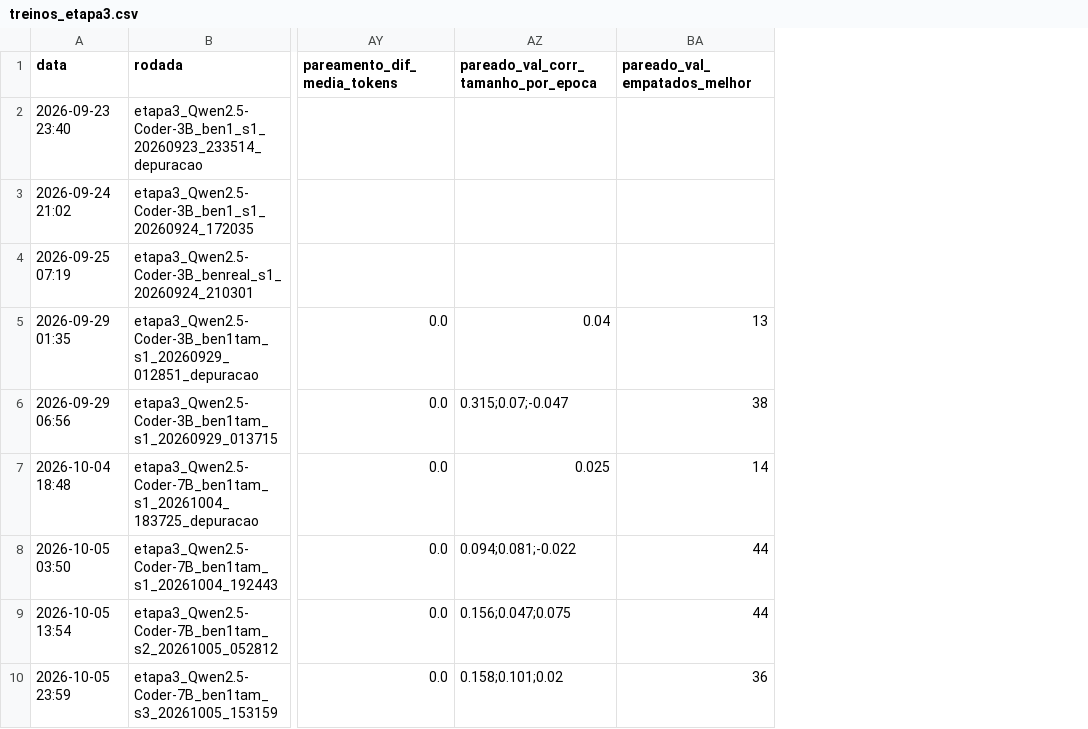
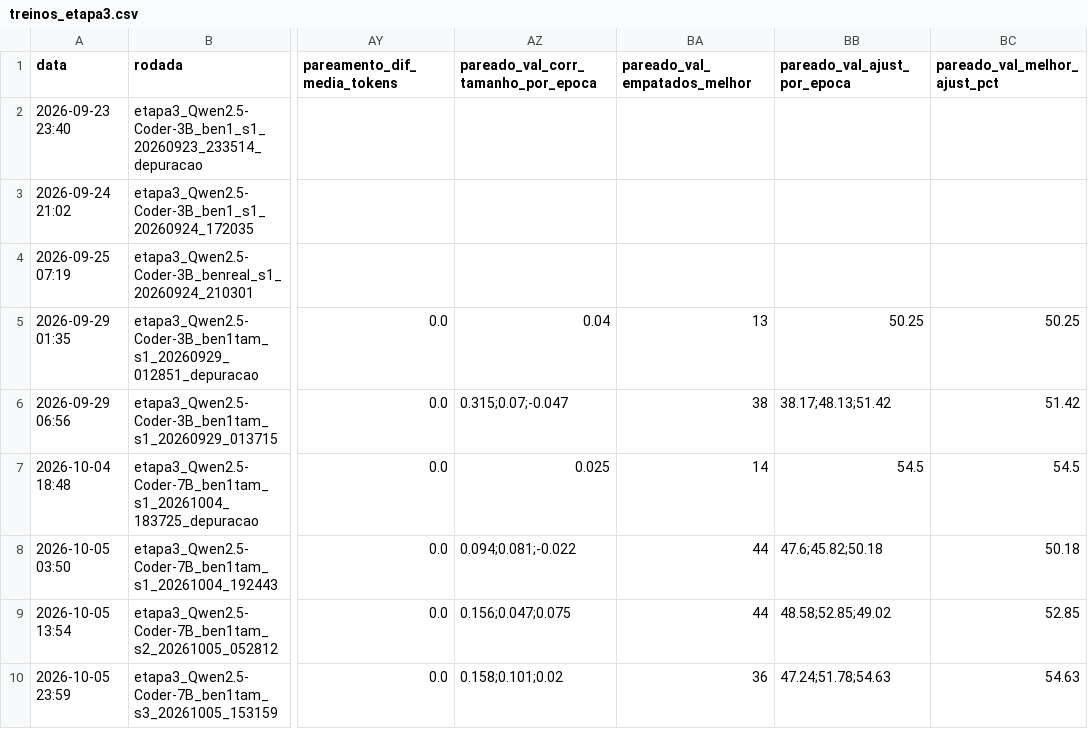
Before and after one commit to wesleygatinho/PROJETO-LLM, a CSV file: 03_experimentos/resultados/treinos_etapa3.csv, drawn as a sheet; only a part is shown, gaps mark what is left out; the diff names each change by its address in the sheet, - before the commit and + after, or states it on an @@ line.

Commit message:
pareado: empate vale meio acerto (acaso volta a ser 50%)
"Pares ordenados" contava como erro o par com nota identica nas duas versoes
(em geral o conserto ficou depois do corte de 2.048 tokens). Com ~40 empates
em 564 pares, um modelo sem sinal ficava em ~46,5%, nao em 50%.

- classificador: metricas_pareadas devolve tambem ordenados_ajust
  (ordenados + empatados/2).
- 06: grava pareado_val_ajust_por_epoca e pareado_val_melhor_ajust_pct e passa
  a escolher a melhor epoca por ela (criterio_melhor_epoca =
  pareado_validacao_ajust).
- 07 e 08: nova coluna pares_ordenados_ajust_pct; a tela mostra a corrigida.
- As colunas antigas continuam sendo gravadas, para o historico.
- Planilhas: colunas novas preenchidas a partir dos logs, sem rodar nada de
  novo e sem alterar nenhum valor antigo. Nas rodadas com empates registrados,
  a melhor epoca nao muda; nos treinos do piloto de 24/set ficam vazias.
- NOTAS e README documentam a correcao.

```diff
--- a/03_experimentos/resultados/treinos_etapa3.csv
+++ b/03_experimentos/resultados/treinos_etapa3.csv
+column BB (pareado_val_ajust_por_epoca), rows 5-10: 50.25 | 38.17;48.13;51.42 | 54.5 | 47.6;45.82;50.18 | 48.58;52.85;49.02 | 47.24;51.78;54.63
+column BC (pareado_val_melhor_ajust_pct), rows 5-10: 50.25 | 51.42 | 54.5 | 50.18 | 52.85 | 54.63
```
Also changed, not shown: 03_experimentos/resultados/resultados_etapa3.csv, 6 other files.
